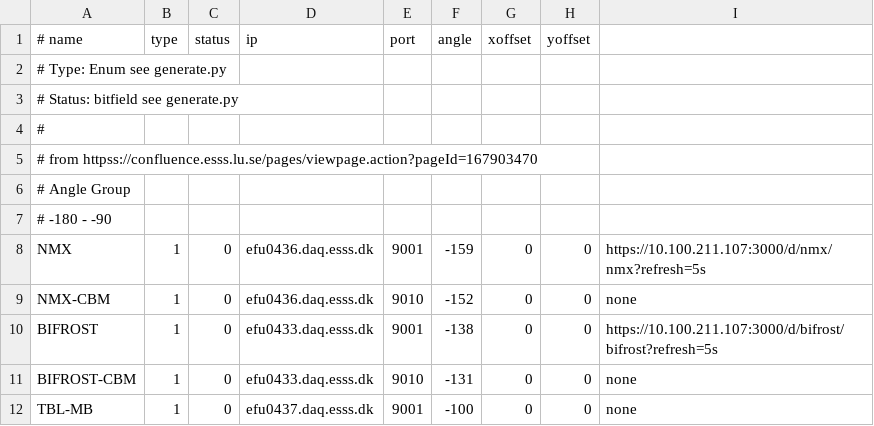
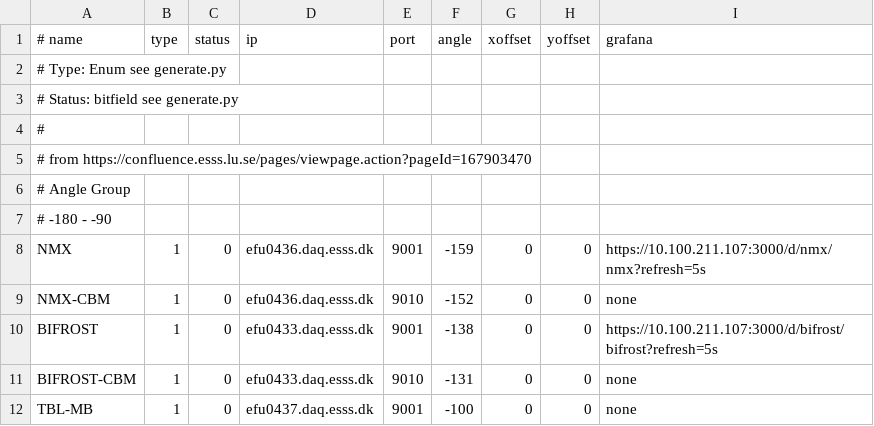
Before and after one commit to ess-dmsc/server-dashboard, a CSV file: config/ess.csv, drawn as a sheet; only a part is shown.

Commit message:
ess

```diff
--- a/config/ess.csv
+++ b/config/ess.csv
@@ -1,2 +1,2 @@
-# name, type, status, ip, port, angle, xoffset, yoffset
+# name, type, status, ip, port, angle, xoffset, yoffset, grafana
 # Type: Enum see generate.py
@@ -4,3 +4,3 @@
 #
-# from httpss://confluence.esss.lu.se/pages/viewpage.action?pageId=167903470
+# from https://confluence.esss.lu.se/pages/viewpage.action?pageId=167903470
 # Angle Group
```
